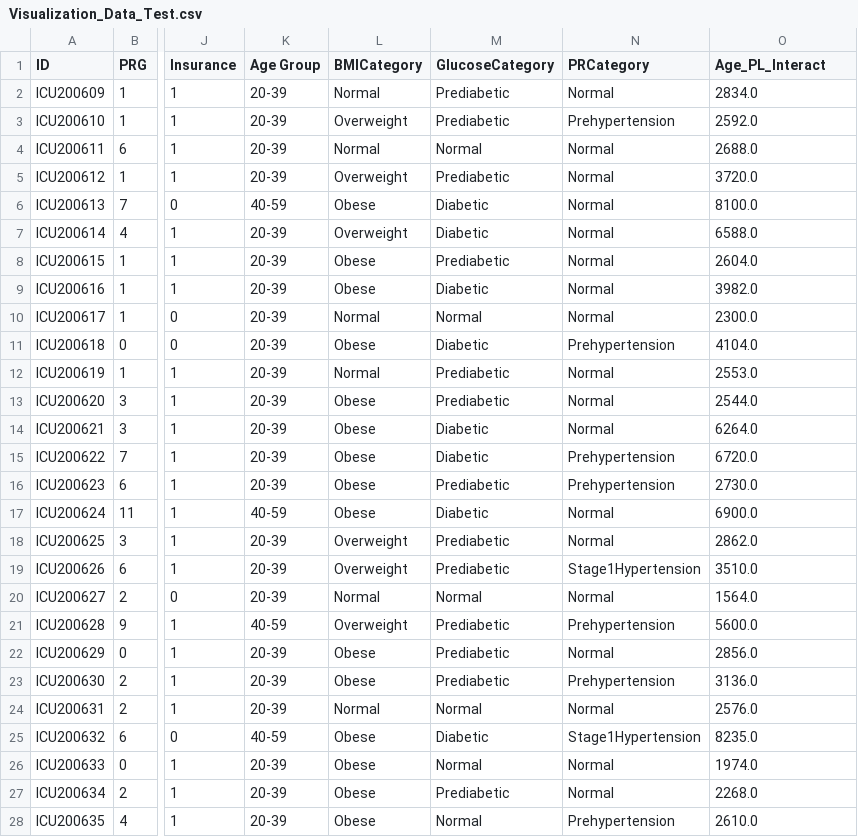
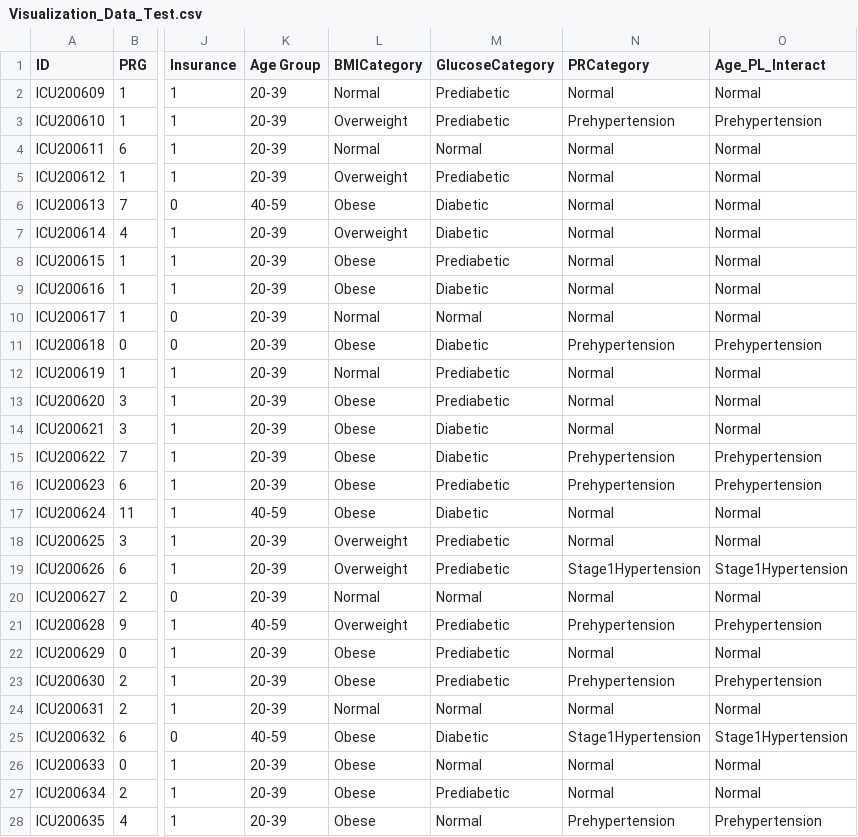
Before and after one commit to rasmodev/Sepsis-Classification-ML-Project-with-FastAPI-Deployment, a CSV file: data/Visualization_Data_Test.csv, drawn as a sheet; only a part is shown, gaps mark what is left out; the diff covers the shown part only; the diff names each change by its address in the sheet, - before the commit and + after, or states it on an @@ line.

```diff
--- a/data/Visualization_Data_Test.csv
+++ b/data/Visualization_Data_Test.csv
-O2 (Age_PL_Interact): 2834.0
+O2 (Age_PL_Interact): Normal
-O3 (Age_PL_Interact): 2592.0
+O3 (Age_PL_Interact): Prehypertension
-O4 (Age_PL_Interact): 2688.0
+O4 (Age_PL_Interact): Normal
-O5 (Age_PL_Interact): 3720.0
+O5 (Age_PL_Interact): Normal
-O6 (Age_PL_Interact): 8100.0
+O6 (Age_PL_Interact): Normal
-O7 (Age_PL_Interact): 6588.0
+O7 (Age_PL_Interact): Normal
-O8 (Age_PL_Interact): 2604.0
+O8 (Age_PL_Interact): Normal
-O9 (Age_PL_Interact): 3982.0
+O9 (Age_PL_Interact): Normal
-O10 (Age_PL_Interact): 2300.0
+O10 (Age_PL_Interact): Normal
-O11 (Age_PL_Interact): 4104.0
+O11 (Age_PL_Interact): Prehypertension
-O12 (Age_PL_Interact): 2553.0
+O12 (Age_PL_Interact): Normal
-O13 (Age_PL_Interact): 2544.0
+O13 (Age_PL_Interact): Normal
-O14 (Age_PL_Interact): 6264.0
+O14 (Age_PL_Interact): Normal
-O15 (Age_PL_Interact): 6720.0
+O15 (Age_PL_Interact): Prehypertension
-O16 (Age_PL_Interact): 2730.0
+O16 (Age_PL_Interact): Prehypertension
-O17 (Age_PL_Interact): 6900.0
+O17 (Age_PL_Interact): Normal
-O18 (Age_PL_Interact): 2862.0
+O18 (Age_PL_Interact): Normal
-O19 (Age_PL_Interact): 3510.0
+O19 (Age_PL_Interact): Stage1Hypertension
-O20 (Age_PL_Interact): 1564.0
+O20 (Age_PL_Interact): Normal
-O21 (Age_PL_Interact): 5600.0
+O21 (Age_PL_Interact): Prehypertension
-O22 (Age_PL_Interact): 2856.0
+O22 (Age_PL_Interact): Normal
-O23 (Age_PL_Interact): 3136.0
+O23 (Age_PL_Interact): Prehypertension
-O24 (Age_PL_Interact): 2576.0
+O24 (Age_PL_Interact): Normal
-O25 (Age_PL_Interact): 8235.0
+O25 (Age_PL_Interact): Stage1Hypertension
-O26 (Age_PL_Interact): 1974.0
+O26 (Age_PL_Interact): Normal
-O27 (Age_PL_Interact): 2268.0
+O27 (Age_PL_Interact): Normal
-O28 (Age_PL_Interact): 2610.0
+O28 (Age_PL_Interact): Prehypertension
```
Also changed, not shown: 142 edited cells elsewhere in this file, data/Visualization_Data_Train.csv.
